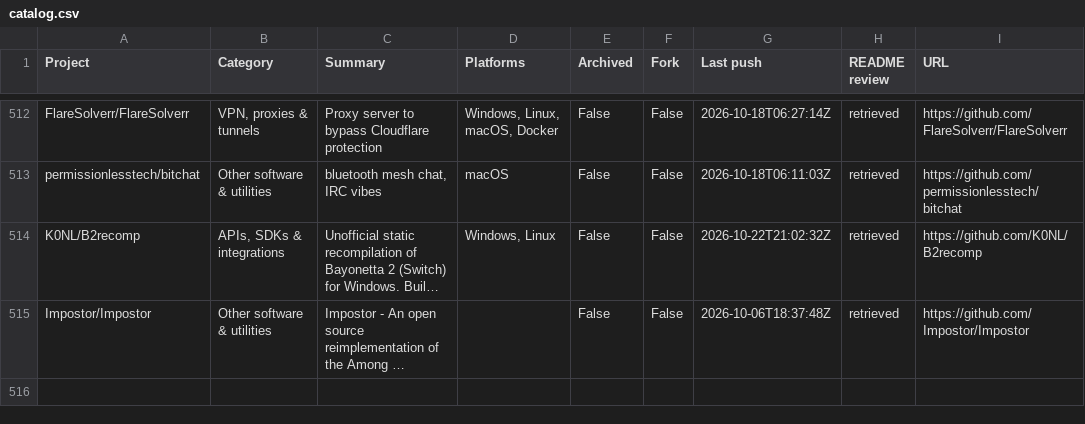
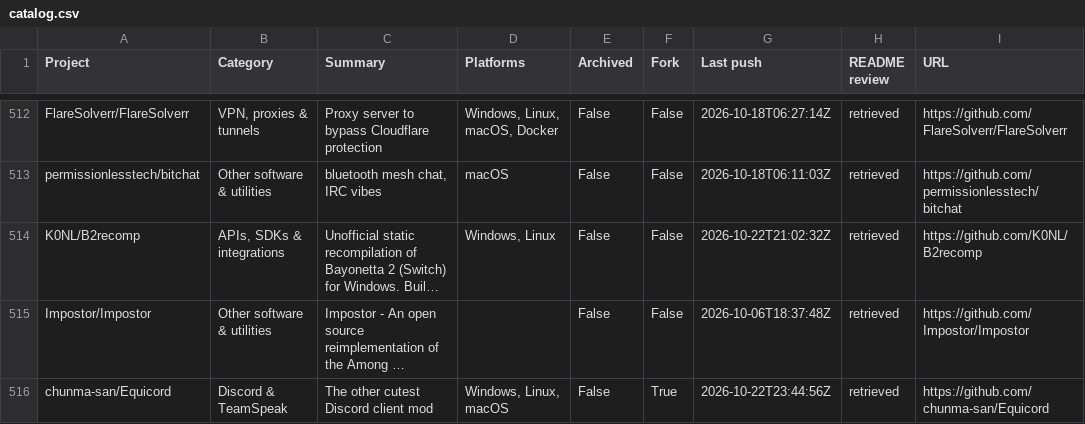
Before and after one commit to chunma-san/awesome-toolbox, a CSV file: catalog.csv, drawn as a sheet; only a part is shown, gaps mark what is left out; long unchanged cells end in …; the diff names each change by its address in the sheet, - before the commit and + after, or states it on an @@ line.

Commit message:
Synchronize generated public project data

```diff
--- a/catalog.csv
+++ b/catalog.csv
+row 516: chunma-san/Equicord | Discord & TeamSpeak | The other cutest Discord client mod | Windows, Linux, macOS | False | True | 2026-10-22T23:44:56Z | retrieved | https://github.com/chunma-san/Equicord
```
Also changed, not shown: 3 other files.
